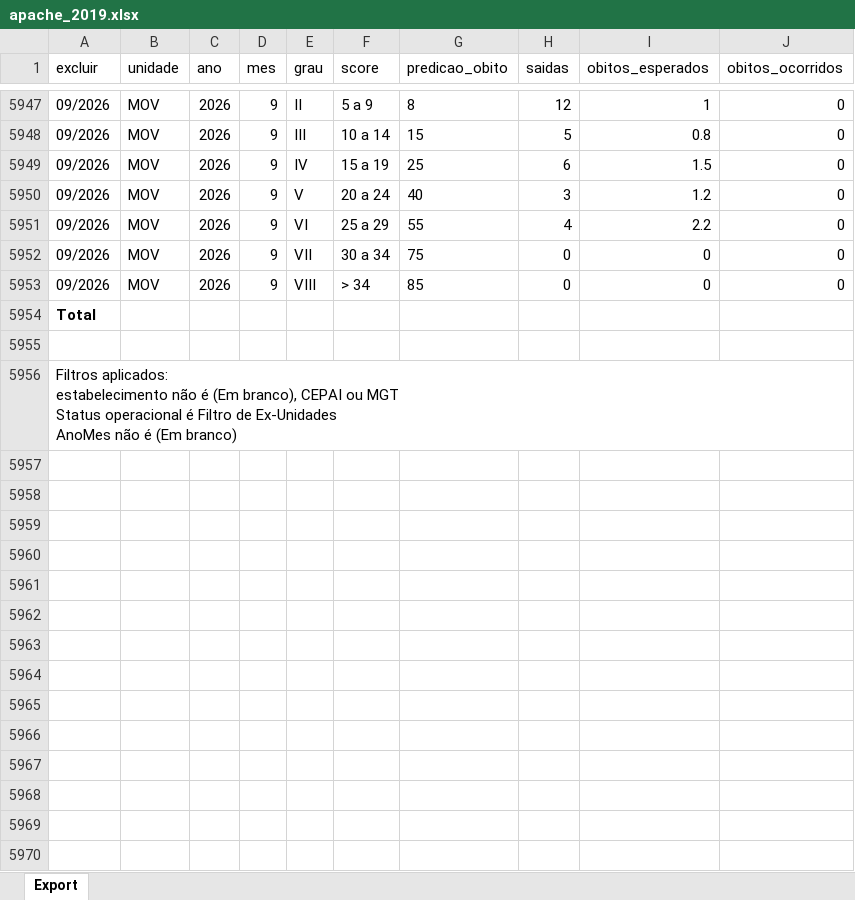
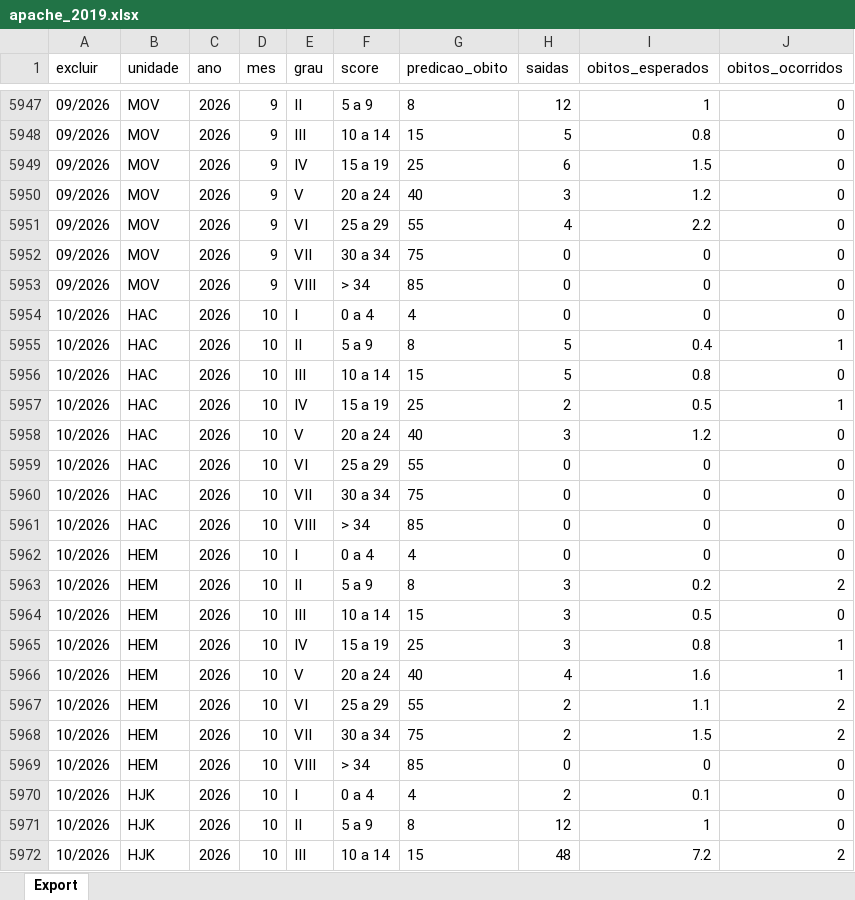
Before and after one commit to transparencia-mg/fhemig_apache, an Excel workbook: upload/apache_2019.xlsx, sheet Export, drawn as a sheet; only a part is shown, gaps mark what is left out; the shorter side is filled out with more unchanged rows; values as stored, in another font and other column widths than the file's, no borders; the diff covers the shown part only; the diff names each change by its address in the sheet, - before the commit and + after, or states it on an @@ line.

Commit message:
Carregando dados de outubro/2026

```diff
--- a/upload/apache_2019.xlsx (sheet Export)
+++ b/upload/apache_2019.xlsx (sheet Export)
+row 5954: 10/2026 | HAC | 2026 | 10 | I | 0 a 4 | 4 | 0 | 0 | 0
+row 5955: 10/2026 | HAC | 2026 | 10 | II | 5 a 9 | 8 | 5 | 0.4 | 1
+row 5956: 10/2026 | HAC | 2026 | 10 | III | 10 a 14 | 15 | 5 | 0.8 | 0
+row 5957: 10/2026 | HAC | 2026 | 10 | IV | 15 a 19 | 25 | 2 | 0.5 | 1
+row 5958: 10/2026 | HAC | 2026 | 10 | V | 20 a 24 | 40 | 3 | 1.2 | 0
+row 5959: 10/2026 | HAC | 2026 | 10 | VI | 25 a 29 | 55 | 0 | 0 | 0
+row 5960: 10/2026 | HAC | 2026 | 10 | VII | 30 a 34 | 75 | 0 | 0 | 0
+row 5961: 10/2026 | HAC | 2026 | 10 | VIII | > 34 | 85 | 0 | 0 | 0
+row 5962: 10/2026 | HEM | 2026 | 10 | I | 0 a 4 | 4 | 0 | 0 | 0
+row 5963: 10/2026 | HEM | 2026 | 10 | II | 5 a 9 | 8 | 3 | 0.2 | 2
+row 5964: 10/2026 | HEM | 2026 | 10 | III | 10 a 14 | 15 | 3 | 0.5 | 0
+row 5965: 10/2026 | HEM | 2026 | 10 | IV | 15 a 19 | 25 | 3 | 0.8 | 1
+row 5966: 10/2026 | HEM | 2026 | 10 | V | 20 a 24 | 40 | 4 | 1.6 | 1
+row 5967: 10/2026 | HEM | 2026 | 10 | VI | 25 a 29 | 55 | 2 | 1.1 | 2
+row 5968: 10/2026 | HEM | 2026 | 10 | VII | 30 a 34 | 75 | 2 | 1.5 | 2
+row 5969: 10/2026 | HEM | 2026 | 10 | VIII | > 34 | 85 | 0 | 0 | 0
+row 5970: 10/2026 | HJK | 2026 | 10 | I | 0 a 4 | 4 | 2 | 0.1 | 0
+row 5971: 10/2026 | HJK | 2026 | 10 | II | 5 a 9 | 8 | 12 | 1 | 0
+row 5972: 10/2026 | HJK | 2026 | 10 | III | 10 a 14 | 15 | 48 | 7.2 | 2
```
Also changed, not shown: 45 added rows elsewhere in this sheet.
